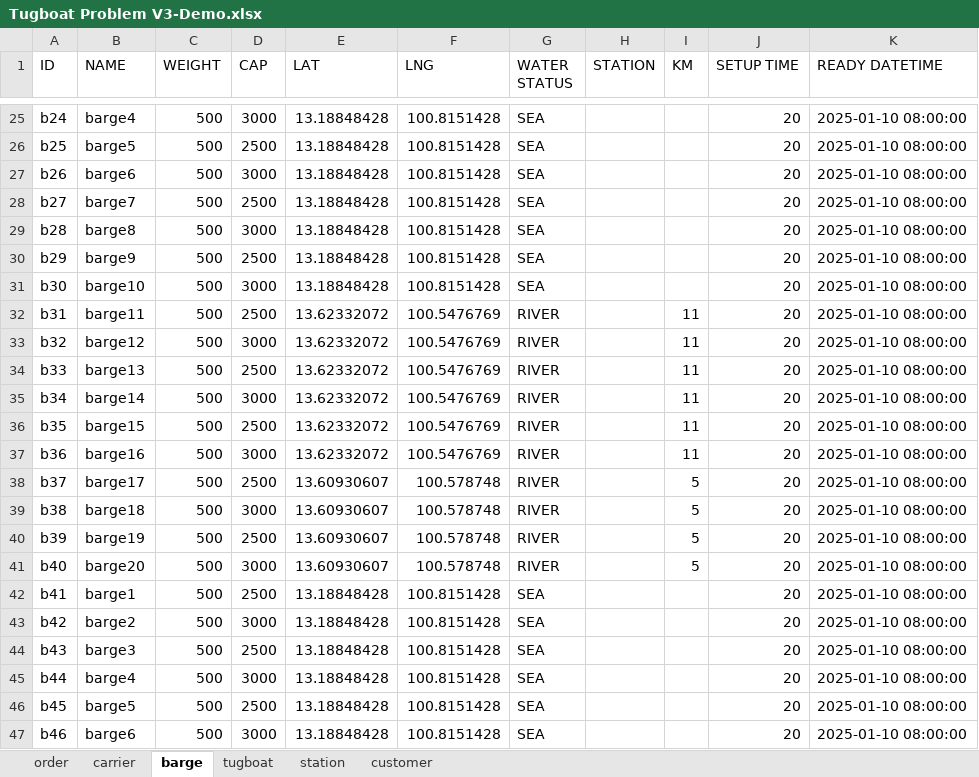
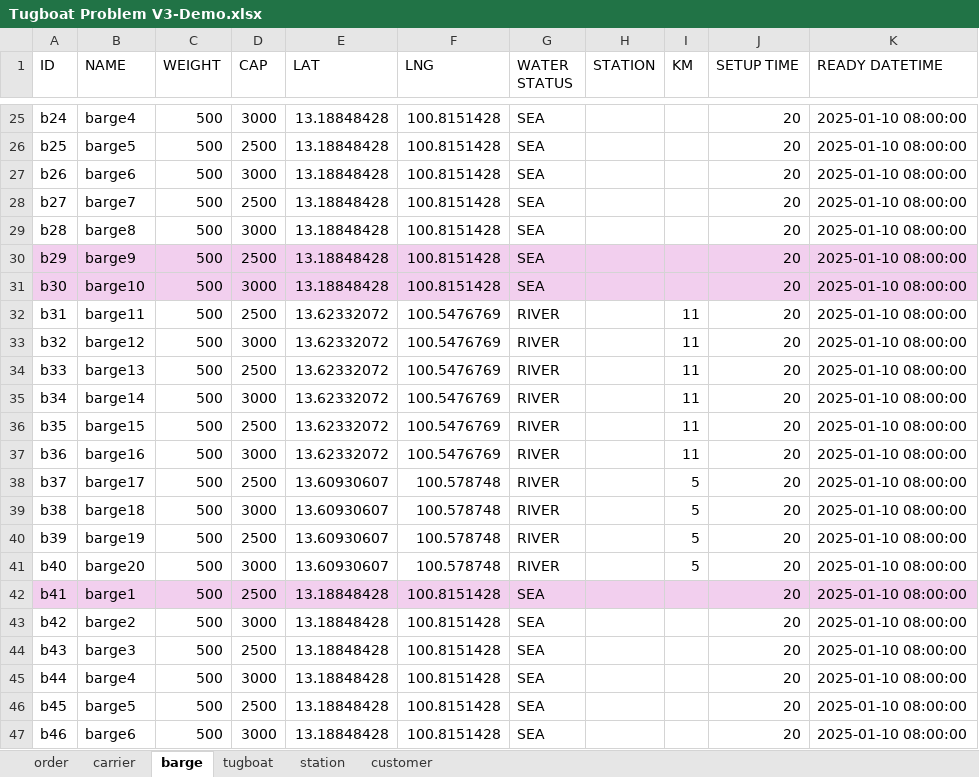
Before and after one commit to babankbro/Tugboat, an Excel workbook: Tugboat Problem V3-Demo.xlsx, sheet barge, drawn as a sheet; only a part is shown, gaps mark what is left out; values as stored, in another font and other column widths than the file's, no borders; the diff names each change by its address in the sheet, - before the commit and + after, or states it on an @@ line.

```diff
--- a/Tugboat Problem V3-Demo.xlsx (sheet barge)
+++ b/Tugboat Problem V3-Demo.xlsx (sheet barge)
-A30:K31 fill: none
+A30:K31 fill: #F2CFEE
-A42:K42 fill: none
+A42:K42 fill: #F2CFEE
```
Also changed, not shown: sheet order, sheet station, 11 other files.
